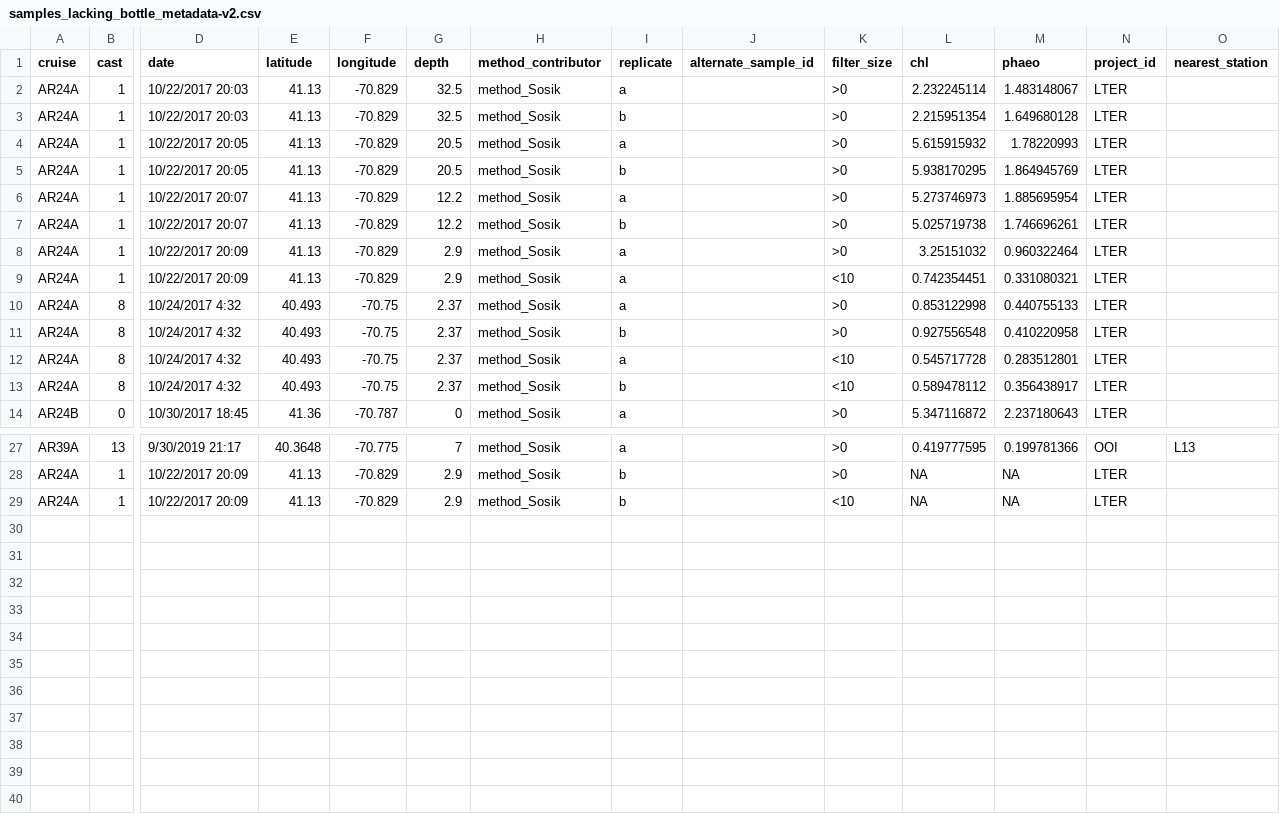
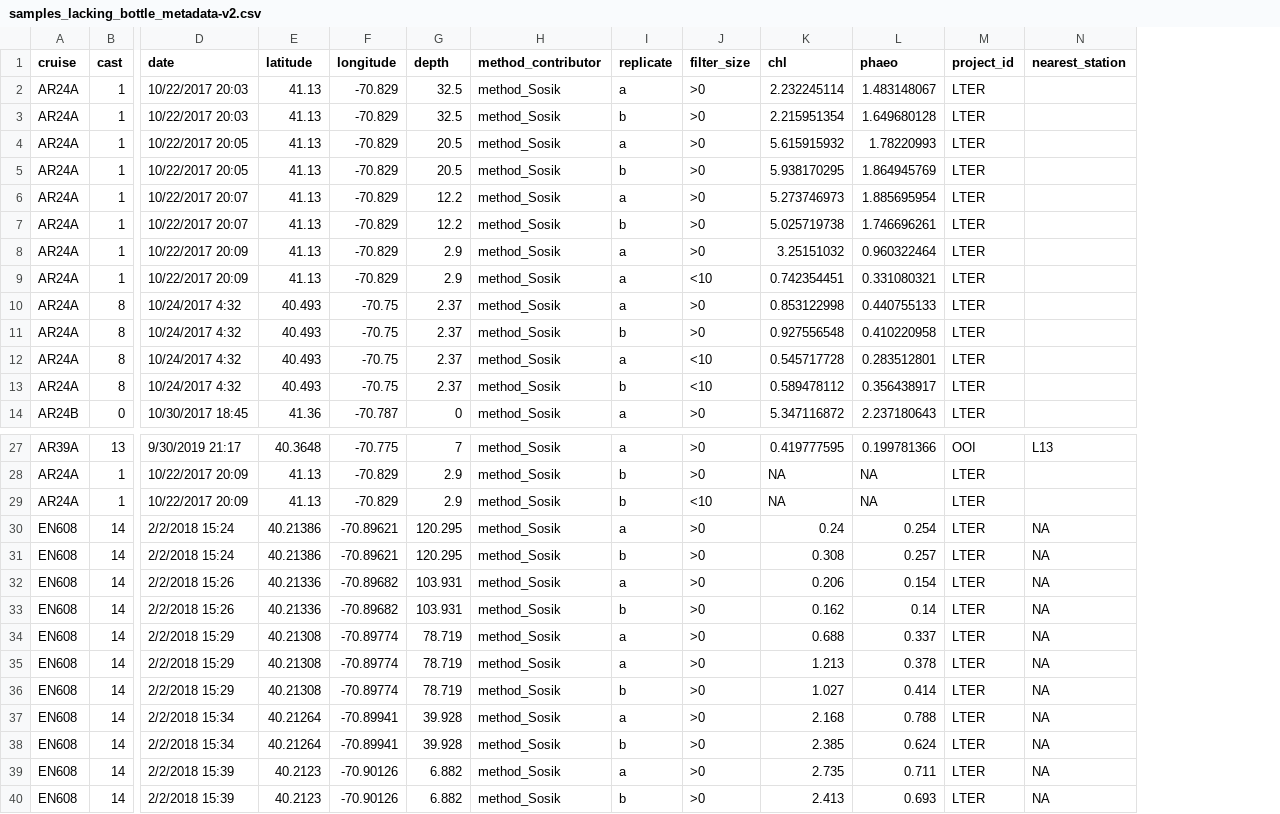
Before and after one commit to WHOIGit/nes-lter-chl-transect, a CSV file: samples_lacking_bottle_metadata-v2.csv, drawn as a sheet; only a part is shown, gaps mark what is left out; removed rows and columns are numbered as before the commit, all else as after; rows hold the shown columns only; the diff names each change by its address in the sheet, - before the commit and + after, or states it on an @@ line.

```diff
--- a/samples_lacking_bottle_metadata-v2.csv
+++ b/samples_lacking_bottle_metadata-v2.csv
-column J (alternate_sample_id), empty
+row 30: EN608 | 14 | 2/2/2018 15:24 | 40.21386 | -70.89621 | 120.295 | method_Sosik | a | >0 | 0.24 | 0.254 | LTER | NA
+row 31: EN608 | 14 | 2/2/2018 15:24 | 40.21386 | -70.89621 | 120.295 | method_Sosik | b | >0 | 0.308 | 0.257 | LTER | NA
+row 32: EN608 | 14 | 2/2/2018 15:26 | 40.21336 | -70.89682 | 103.931 | method_Sosik | a | >0 | 0.206 | 0.154 | LTER | NA
+row 33: EN608 | 14 | 2/2/2018 15:26 | 40.21336 | -70.89682 | 103.931 | method_Sosik | b | >0 | 0.162 | 0.14 | LTER | NA
+row 34: EN608 | 14 | 2/2/2018 15:29 | 40.21308 | -70.89774 | 78.719 | method_Sosik | a | >0 | 0.688 | 0.337 | LTER | NA
+row 35: EN608 | 14 | 2/2/2018 15:29 | 40.21308 | -70.89774 | 78.719 | method_Sosik | a | >0 | 1.213 | 0.378 | LTER | NA
+row 36: EN608 | 14 | 2/2/2018 15:29 | 40.21308 | -70.89774 | 78.719 | method_Sosik | b | >0 | 1.027 | 0.414 | LTER | NA
+row 37: EN608 | 14 | 2/2/2018 15:34 | 40.21264 | -70.89941 | 39.928 | method_Sosik | a | >0 | 2.168 | 0.788 | LTER | NA
+row 38: EN608 | 14 | 2/2/2018 15:34 | 40.21264 | -70.89941 | 39.928 | method_Sosik | b | >0 | 2.385 | 0.624 | LTER | NA
+row 39: EN608 | 14 | 2/2/2018 15:39 | 40.2123 | -70.90126 | 6.882 | method_Sosik | a | >0 | 2.735 | 0.711 | LTER | NA
+row 40: EN608 | 14 | 2/2/2018 15:39 | 40.2123 | -70.90126 | 6.882 | method_Sosik | b | >0 | 2.413 | 0.693 | LTER | NA
```
Also changed, not shown: chl-transect-api.csv, ctd-bottle-summary.csv, 5 other files.
